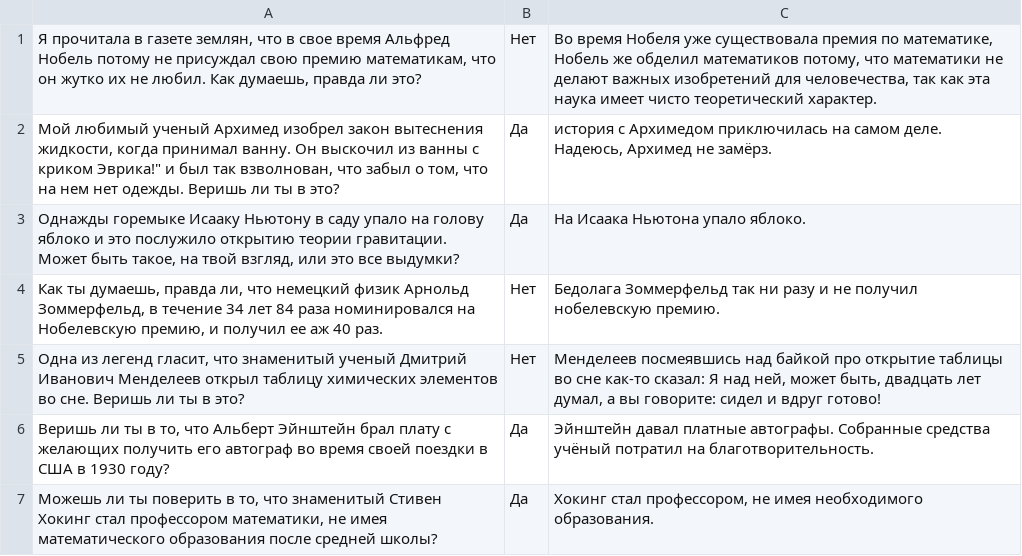
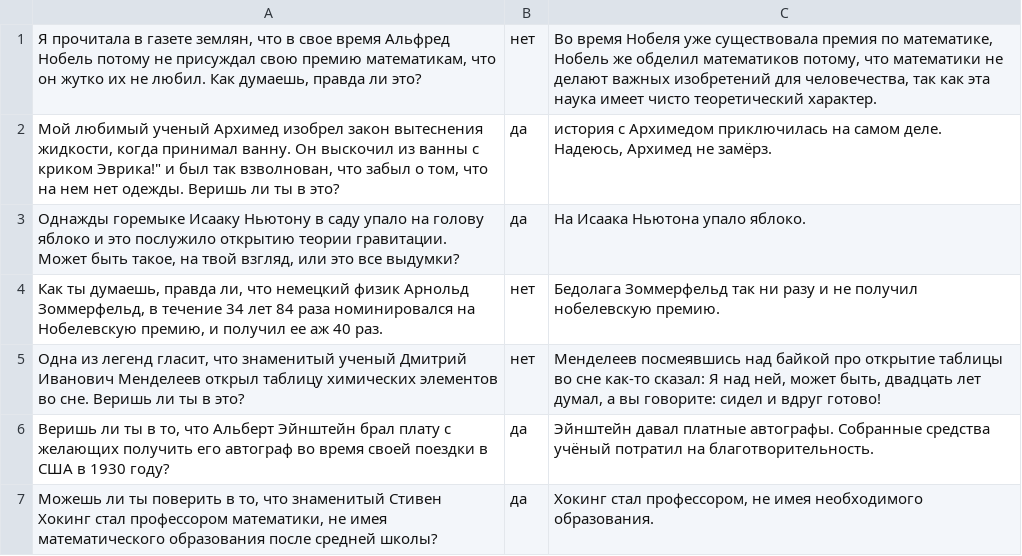
Before and after one commit to MechaniUm/RoboShell, a CSV file: RoboShell/Quizs/quiz4.csv, drawn as a sheet.

```diff
--- a/RoboShell/Quizs/quiz4.csv
+++ b/RoboShell/Quizs/quiz4.csv
@@ -1,7 +1,7 @@
-"Я прочитала в газете землян, что в свое время Альфред Нобель потому не присуждал свою премию математикам, что он жутко их не любил. Как думаешь, правда ли это?";"Нет";"Во время Нобеля уже существовала премия по математике, Нобель же обделил математиков потому, что математики не делают важных изобретений для человечества, так как эта наука имеет чисто теоретический характер."
-"Мой любимый ученый Архимед изобрел закон вытеснения жидкости, когда принимал ванну. Он выскочил из ванны с криком Эврика!"" и был так взволнован, что забыл о том, что на нем нет одежды. Веришь ли ты в это?";"Да";"история с Архимедом приключилась на самом деле. Надеюсь, Архимед не замёрз."
-"Однажды горемыке Исааку Ньютону в саду упало на голову яблоко и это послужило открытию теории гравитации. Может быть такое, на твой взгляд, или это все выдумки?";"Да";"На Исаака Ньютона упало яблоко."
-"Как ты думаешь, правда ли, что немецкий физик Арнольд Зоммерфельд, в течение 34 лет 84 раза номинировался на Нобелевскую премию, и получил ее аж 40 раз.";"Нет";"Бедолага Зоммерфельд так ни разу и не получил нобелевскую премию."
-"Одна из легенд гласит, что знаменитый ученый Дмитрий Иванович Менделеев открыл таблицу химических элементов во сне. Веришь ли ты в это?";"Нет";"Менделеев посмеявшись над байкой про открытие таблицы во сне как-то сказал: Я над ней, может быть, двадцать лет думал, а вы говорите: сидел и вдруг готово!"
-"Веришь ли ты в то, что Альберт Эйнштейн брал плату с желающих получить его автограф во время своей поездки в США в 1930 году?";"Да";"Эйнштейн давал платные автографы. Собранные средства учёный потратил на благотворительность."
-"Можешь ли ты поверить в то, что знаменитый Стивен Хокинг стал профессором математики, не имея математического образования после средней школы?";"Да";"Хокинг стал профессором, не имея необходимого образования."
+"Я прочитала в газете землян, что в свое время Альфред Нобель потому не присуждал свою премию математикам, что он жутко их не любил. Как думаешь, правда ли это?";"нет";"Во время Нобеля уже существовала премия по математике, Нобель же обделил математиков потому, что математики не делают важных изобретений для человечества, так как эта наука имеет чисто теоретический характер."
+"Мой любимый ученый Архимед изобрел закон вытеснения жидкости, когда принимал ванну. Он выскочил из ванны с криком Эврика!"" и был так взволнован, что забыл о том, что на нем нет одежды. Веришь ли ты в это?";"да";"история с Архимедом приключилась на самом деле. Надеюсь, Архимед не замёрз."
+"Однажды горемыке Исааку Ньютону в саду упало на голову яблоко и это послужило открытию теории гравитации. Может быть такое, на твой взгляд, или это все выдумки?";"да";"На Исаака Ньютона упало яблоко."
+"Как ты думаешь, правда ли, что немецкий физик Арнольд Зоммерфельд, в течение 34 лет 84 раза номинировался на Нобелевскую премию, и получил ее аж 40 раз.";"нет";"Бедолага Зоммерфельд так ни разу и не получил нобелевскую премию."
+"Одна из легенд гласит, что знаменитый ученый Дмитрий Иванович Менделеев открыл таблицу химических элементов во сне. Веришь ли ты в это?";"нет";"Менделеев посмеявшись над байкой про открытие таблицы во сне как-то сказал: Я над ней, может быть, двадцать лет думал, а вы говорите: сидел и вдруг готово!"
+"Веришь ли ты в то, что Альберт Эйнштейн брал плату с желающих получить его автограф во время своей поездки в США в 1930 году?";"да";"Эйнштейн давал платные автографы. Собранные средства учёный потратил на благотворительность."
+"Можешь ли ты поверить в то, что знаменитый Стивен Хокинг стал профессором математики, не имея математического образования после средней школы?";"да";"Хокинг стал профессором, не имея необходимого образования."
```
Also changed, not shown: RoboShell/Quizs/quiz3.csv, RoboShell/Quizs/quiz5.csv, 2 other files.
